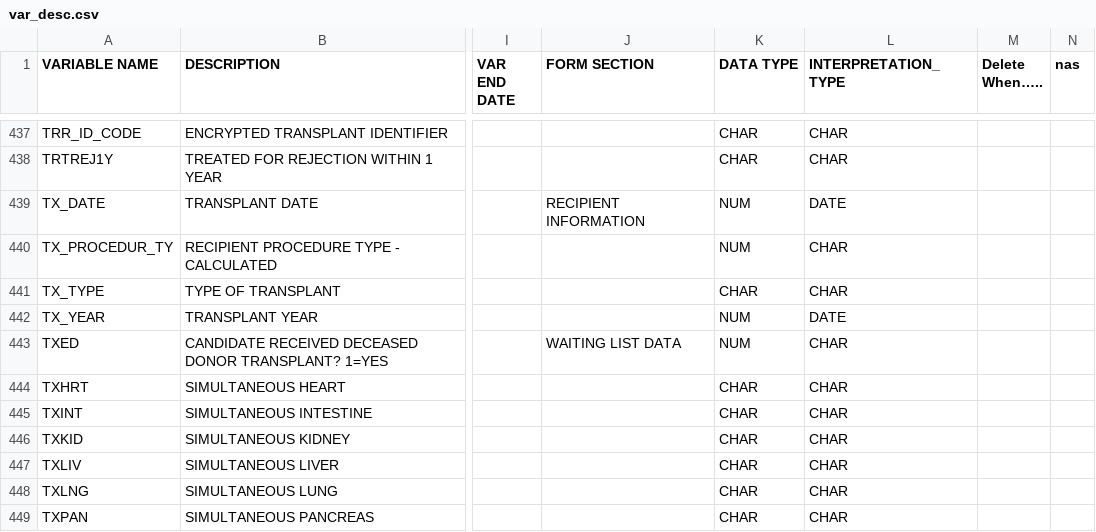
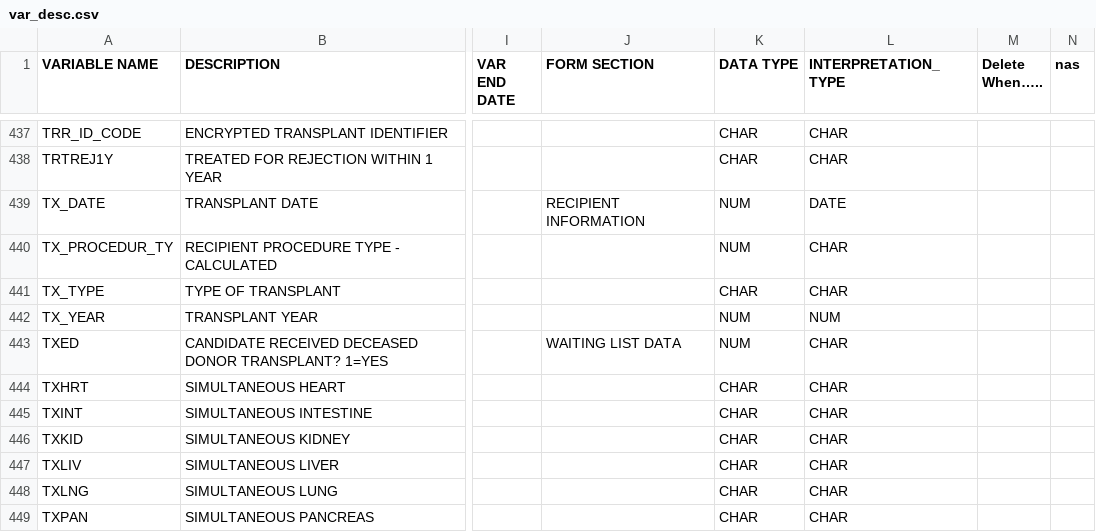
Before and after one commit to hamidahady/transplant, a CSV file: data/var_desc.csv, drawn as a sheet; only a part is shown, gaps mark what is left out; the diff names each change by its address in the sheet, - before the commit and + after, or states it on an @@ line.

```diff
--- a/data/var_desc.csv
+++ b/data/var_desc.csv
-L442 (INTERPRETATION_TYPE): DATE
+L442 (INTERPRETATION_TYPE): NUM
```
Also changed, not shown: 3 other files.
